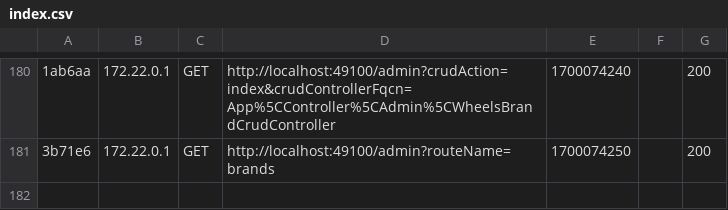
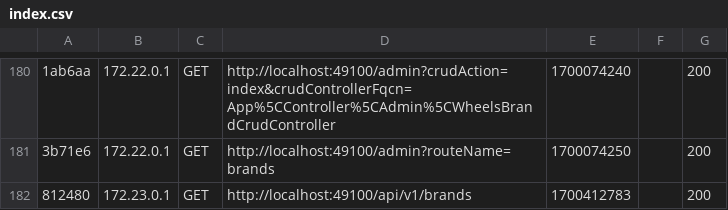
Before and after one commit to ColdSiMENS13/victory, a CSV file: var/cache/dev/profiler/index.csv, drawn as a sheet; only a part is shown, gaps mark what is left out; the diff names each change by its address in the sheet, - before the commit and + after, or states it on an @@ line.

```diff
--- a/var/cache/dev/profiler/index.csv
+++ b/var/cache/dev/profiler/index.csv
+row 182: 812480 | 172.23.0.1 | GET | http://localhost:49100/api/v1/brands | 1700412783 |  | 200
```
Also changed, not shown: 8 other files.
